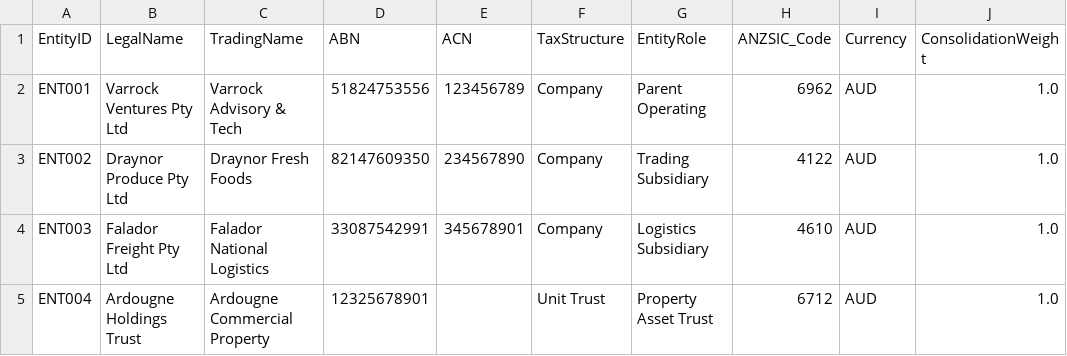
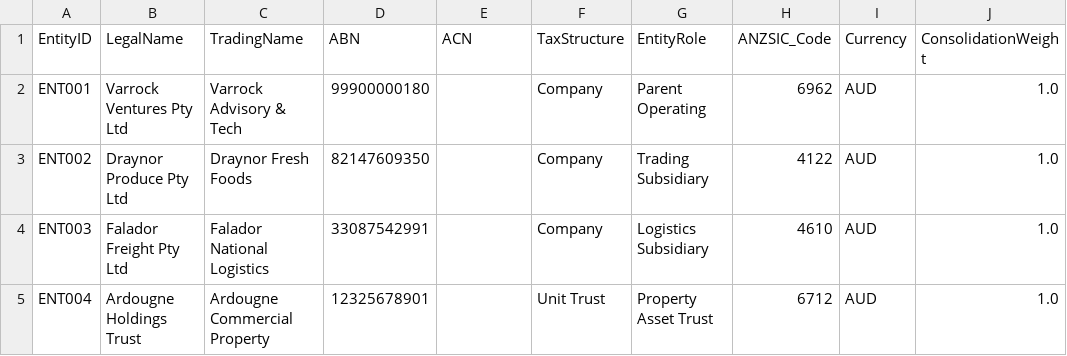
Before and after one commit to ryanduguid/accounting-review-pipeline, a CSV file: apps/australian-accounting-power-bi/samples/sample-entities.csv, drawn as a sheet.

```diff
--- a/apps/australian-accounting-power-bi/samples/sample-entities.csv
+++ b/apps/australian-accounting-power-bi/samples/sample-entities.csv
@@ -1,5 +1,5 @@
 EntityID,LegalName,TradingName,ABN,ACN,TaxStructure,EntityRole,ANZSIC_Code,Currency,ConsolidationWeight
-ENT001,Varrock Ventures Pty Ltd,Varrock Advisory & Tech,51824753556,123456789,Company,Parent Operating,6962,AUD,1.0
-ENT002,Draynor Produce Pty Ltd,Draynor Fresh Foods,82147609350,234567890,Company,Trading Subsidiary,4122,AUD,1.0
-ENT003,Falador Freight Pty Ltd,Falador National Logistics,33087542991,345678901,Company,Logistics Subsidiary,4610,AUD,1.0
+ENT001,Varrock Ventures Pty Ltd,Varrock Advisory & Tech,99900000180,,Company,Parent Operating,6962,AUD,1.0
+ENT002,Draynor Produce Pty Ltd,Draynor Fresh Foods,82147609350,,Company,Trading Subsidiary,4122,AUD,1.0
+ENT003,Falador Freight Pty Ltd,Falador National Logistics,33087542991,,Company,Logistics Subsidiary,4610,AUD,1.0
 ENT004,Ardougne Holdings Trust,Ardougne Commercial Property,12325678901,,Unit Trust,Property Asset Trust,6712,AUD,1.0
```
Also changed, not shown: apps/australian-accounting-power-bi/samples/sample-payroll-super.csv, 14 other files.
